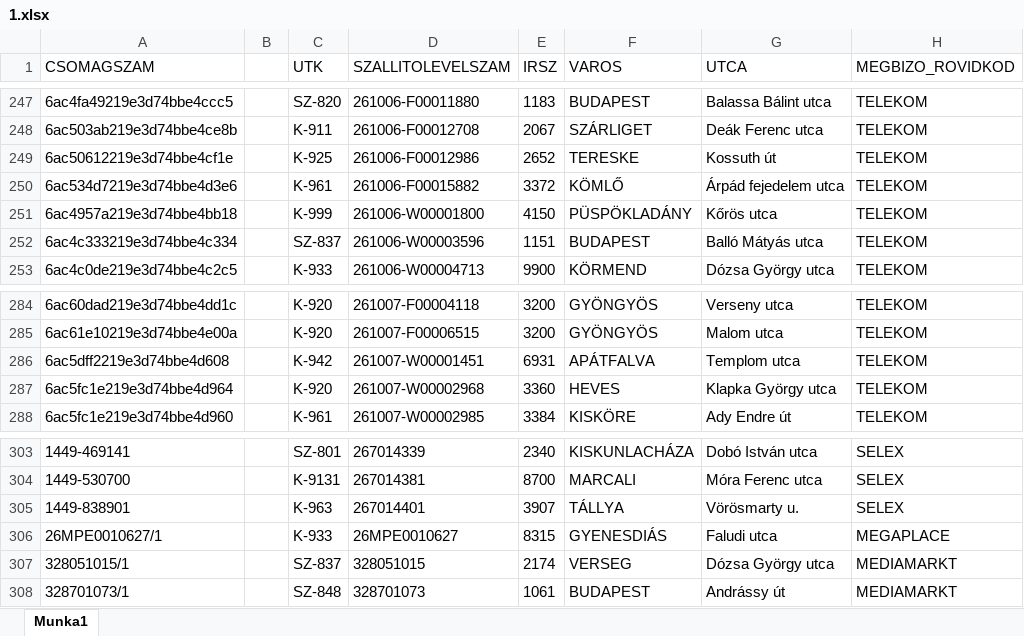
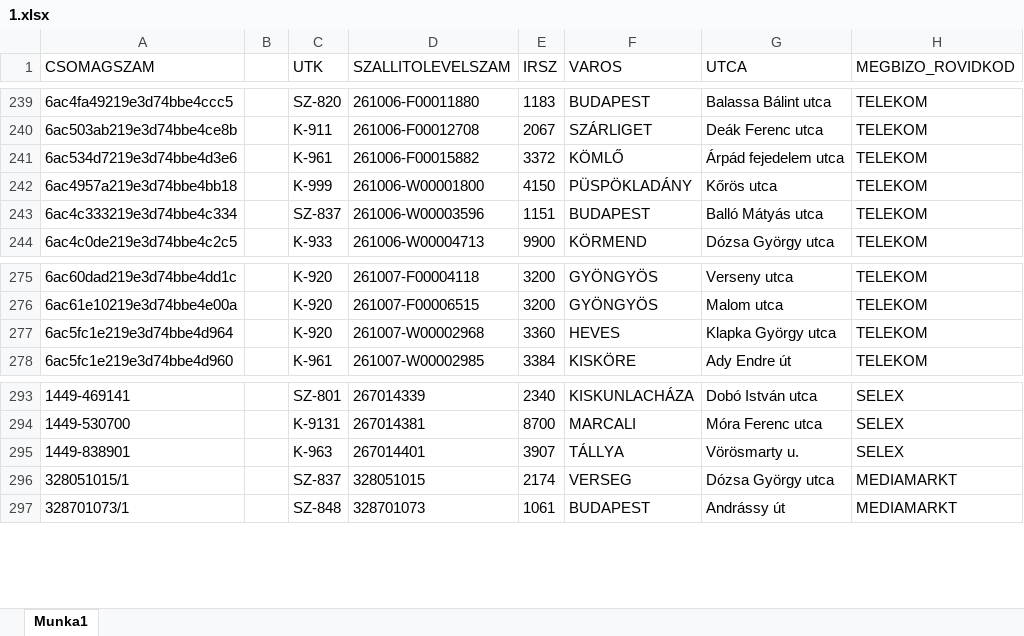
Before and after one commit to hunyadvariarmin/kodkereso-pwa, an Excel workbook: 1.xlsx, sheet Munka1, drawn as a sheet; only a part is shown, gaps mark what is left out; values as stored, in another font and other column widths than the file's, no borders; the diff covers the shown part only; the diff names each change by its address in the sheet, - before the commit and + after, or states it on an @@ line.

```diff
--- a/1.xlsx (sheet Munka1)
+++ b/1.xlsx (sheet Munka1)
-row 249: 6ac50612219e3d74bbe4cf1e |  | K-925 | 261006-F00012986 | 2652 | TERESKE | Kossuth út | TELEKOM
-row 286: 6ac5dff2219e3d74bbe4d608 |  | K-942 | 261007-W00001451 | 6931 | APÁTFALVA | Templom utca | TELEKOM
-row 306: 26MPE0010627/1 |  | K-933 | 26MPE0010627 | 8315 | GYENESDIÁS | Faludi utca | MEGAPLACE
```
Also changed, not shown: 8 removed rows elsewhere in this sheet.
